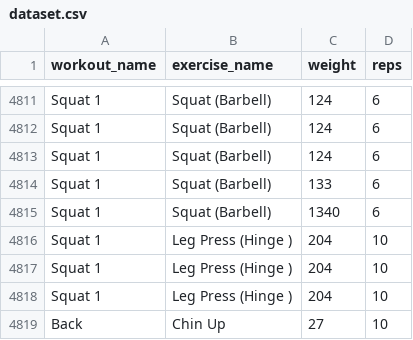
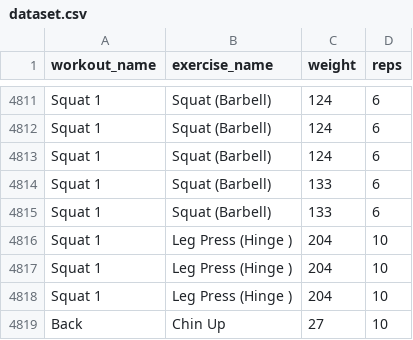
Before and after one commit to elvinbutcovan/LifeStyle, a CSV file: dataset.csv, drawn as a sheet; only a part is shown, gaps mark what is left out.

```diff
--- a/dataset.csv
+++ b/dataset.csv
@@ -4814,3 +4814,3 @@ Squat 1,Squat (Barbell),124,6
 Squat 1,Squat (Barbell),133,6
-Squat 1,Squat (Barbell),1340,6
+Squat 1,Squat (Barbell),133,6
 Squat 1,Leg Press (Hinge ),204,10
```
Also changed, not shown: 2 other files.
